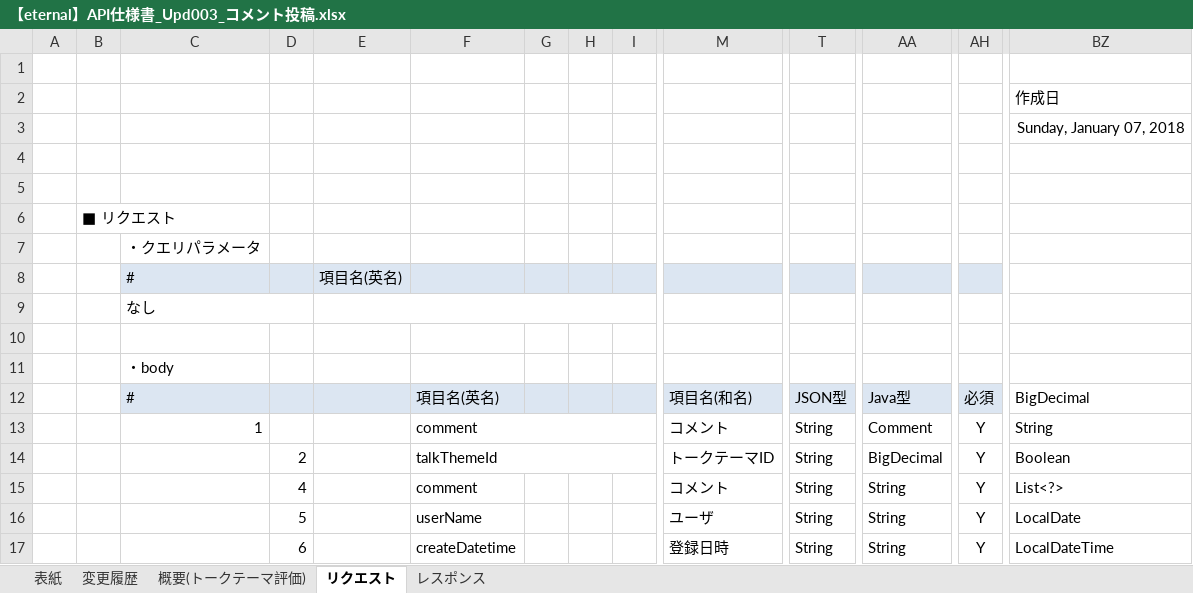
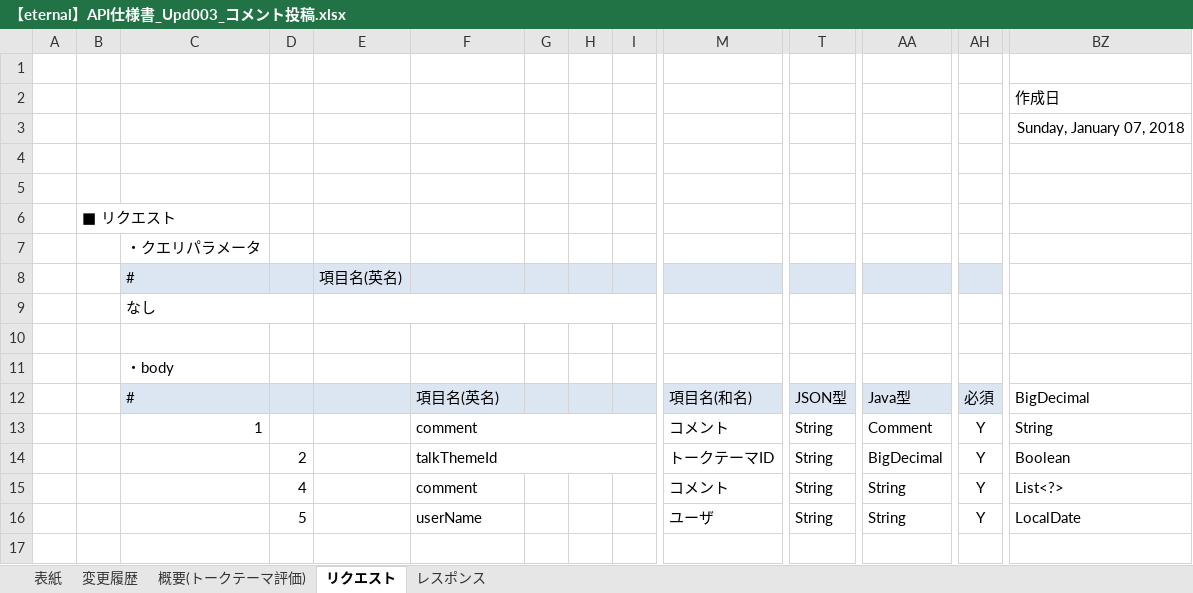
Before and after one commit to eternalhiima/documents, an Excel workbook: 20.開発/60.API/20.API仕様書/【eternal】API仕様書_Upd003_コメント投稿.xlsx, sheet リクエスト, drawn as a sheet; only a part is shown, gaps mark what is left out; values as stored, in another font and other column widths than the file's, no borders; charts and pictures not drawn; rows hold the shown columns only; the diff names each change by its address in the sheet, - before the commit and + after, or states it on an @@ line.

```diff
--- a/20.開発/60.API/20.API仕様書/【eternal】API仕様書_Upd003_コメント投稿.xlsx (sheet リクエスト)
+++ b/20.開発/60.API/20.API仕様書/【eternal】API仕様書_Upd003_コメント投稿.xlsx (sheet リクエスト)
-row 17:  |  |  | 6 |  | createDatetime |  |  |  | 登録日時 | String | String | Y | LocalDateTime
```
Also changed, not shown: sheet レスポンス, sheet 変更履歴, sheet 表紙, charts or pictures.
